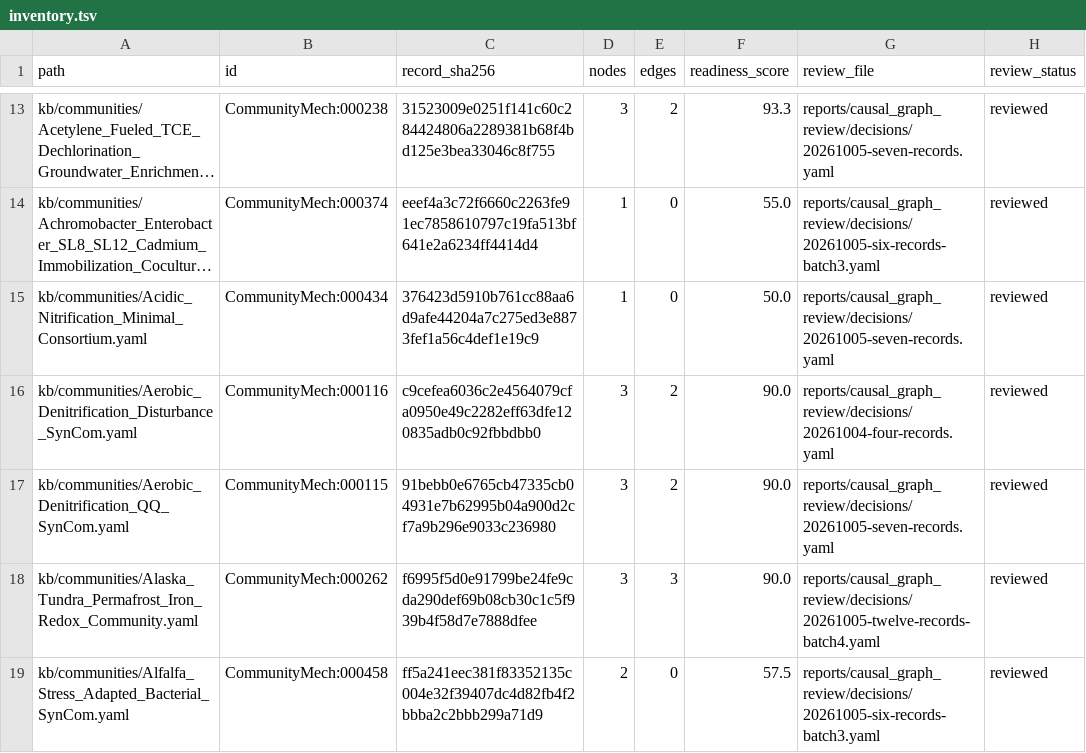
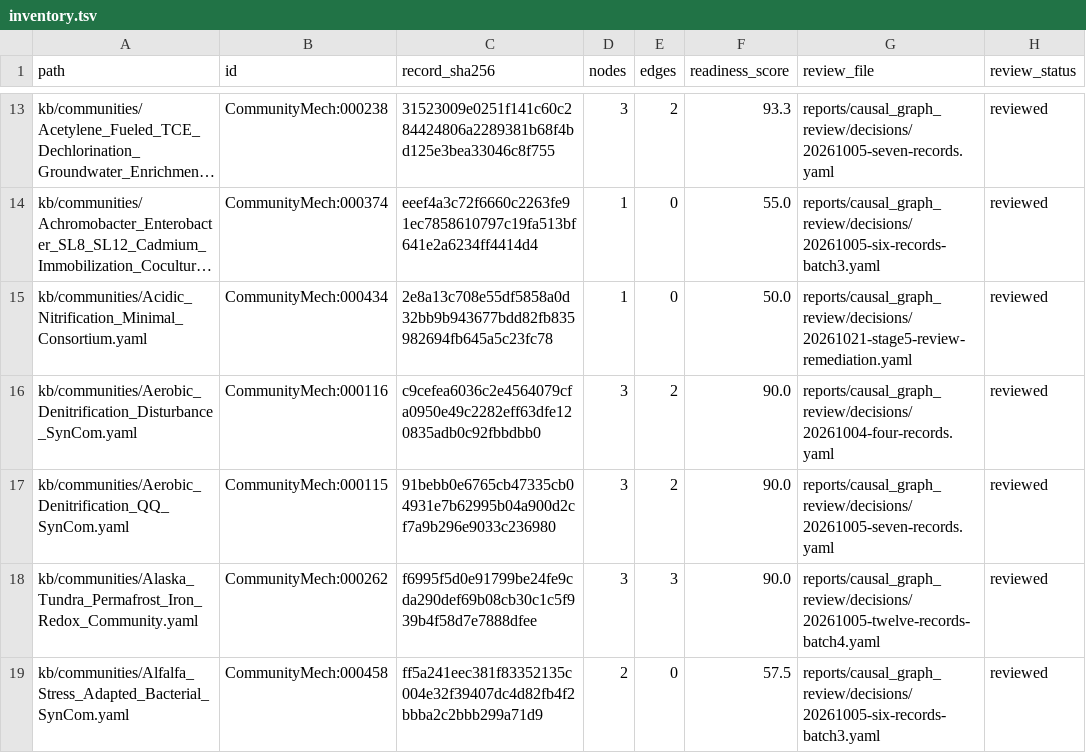
Before and after one commit to CultureBotAI/CommunityMech, a TSV file: reports/causal_graph_review/inventory.tsv, drawn as a sheet; only a part is shown, gaps mark what is left out; long unchanged cells end in …; the diff covers the shown part only; the diff names each change by its address in the sheet, - before the commit and + after, or states it on an @@ line.

Commit message:
feat(review): resolve Stage 4 review findings and save Stage 5 evidence (#2047, #2048, #2049, #2050)

```diff
--- a/reports/causal_graph_review/inventory.tsv
+++ b/reports/causal_graph_review/inventory.tsv
-C15 (record_sha256): 376423d5910b761cc88aa6d9afe44204a7c275ed3e8873fef1a56c4def1e19c9
+C15 (record_sha256): 2e8a13c708e55df5858a0d32bb9b943677bdd82fb835982694fb645a5c23fc78
-G15 (review_file): reports/causal_graph_review/decisions/20261005-seven-records.yaml
+G15 (review_file): reports/causal_graph_review/decisions/20261021-stage5-review-remediation.yaml
```
Also changed, not shown: 19 edited cells elsewhere in this file, 28 other files.
